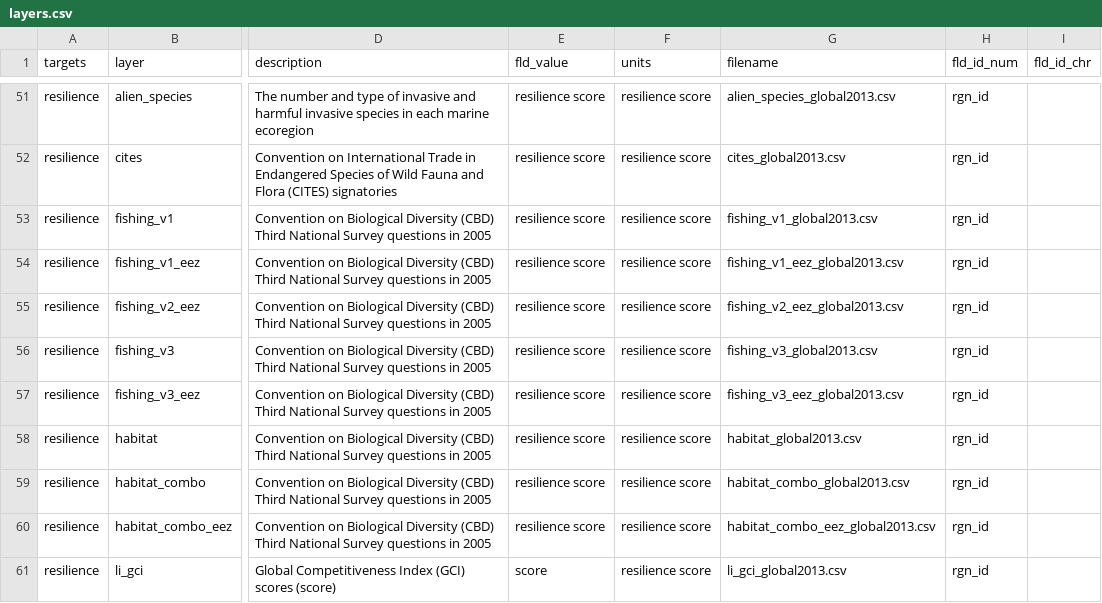
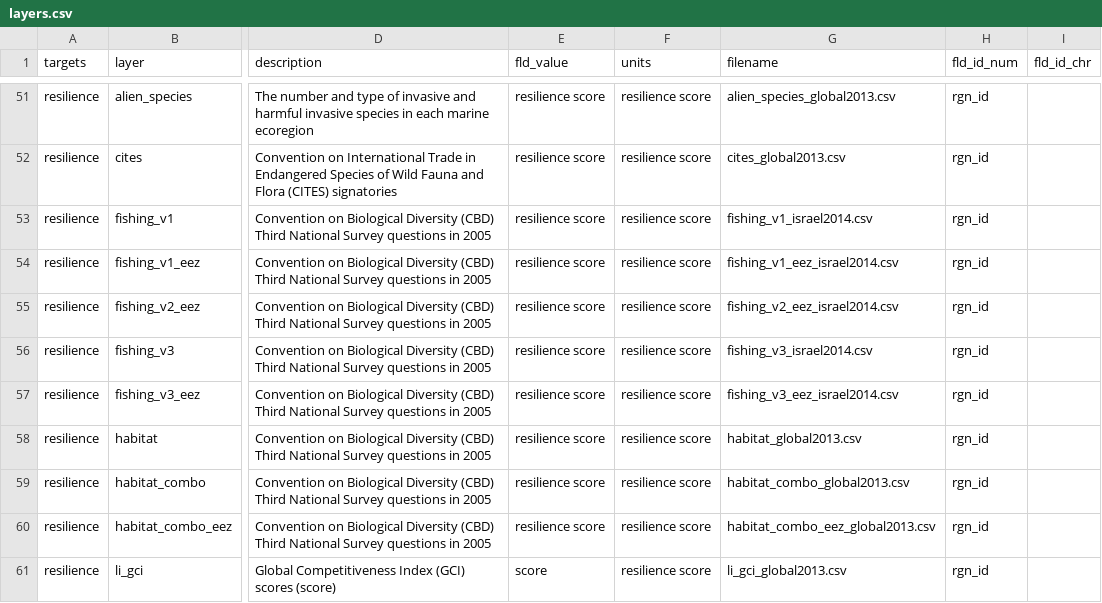
Before and after one commit to OHI-Science/ohi-israel, a CSV file: med2014/layers.csv, drawn as a sheet; only a part is shown, gaps mark what is left out; the diff names each change by its address in the sheet, - before the commit and + after, or states it on an @@ line.

Commit message:
updated fishing pressures layers in layers.csv

```diff
--- a/med2014/layers.csv
+++ b/med2014/layers.csv
-G53 (filename): fishing_v1_global2013.csv
+G53 (filename): fishing_v1_israel2014.csv
-G54 (filename): fishing_v1_eez_global2013.csv
+G54 (filename): fishing_v1_eez_israel2014.csv
-G55 (filename): fishing_v2_eez_global2013.csv
+G55 (filename): fishing_v2_eez_israel2014.csv
-G56 (filename): fishing_v3_global2013.csv
+G56 (filename): fishing_v3_israel2014.csv
-G57 (filename): fishing_v3_eez_global2013.csv
+G57 (filename): fishing_v3_eez_israel2014.csv
```
